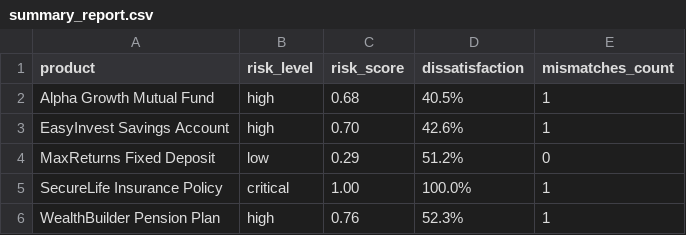
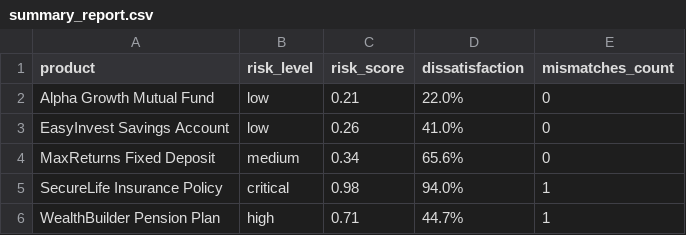
Before and after one commit to ChittHirpara/daiict, a CSV file: data/processed/summary_report.csv, drawn as a sheet.

```diff
--- a/data/processed/summary_report.csv
+++ b/data/processed/summary_report.csv
@@ -1,6 +1,6 @@
 product,risk_level,risk_score,dissatisfaction,mismatches_count
-Alpha Growth Mutual Fund,high,0.68,40.5%,1
-EasyInvest Savings Account,high,0.70,42.6%,1
-MaxReturns Fixed Deposit,low,0.29,51.2%,0
-SecureLife Insurance Policy,critical,1.00,100.0%,1
-WealthBuilder Pension Plan,high,0.76,52.3%,1
+Alpha Growth Mutual Fund,low,0.21,22.0%,0
+EasyInvest Savings Account,low,0.26,41.0%,0
+MaxReturns Fixed Deposit,medium,0.34,65.6%,0
+SecureLife Insurance Policy,critical,0.98,94.0%,1
+WealthBuilder Pension Plan,high,0.71,44.7%,1
```
Also changed, not shown: data/mock/customer_reviews.csv, 46 other files.
